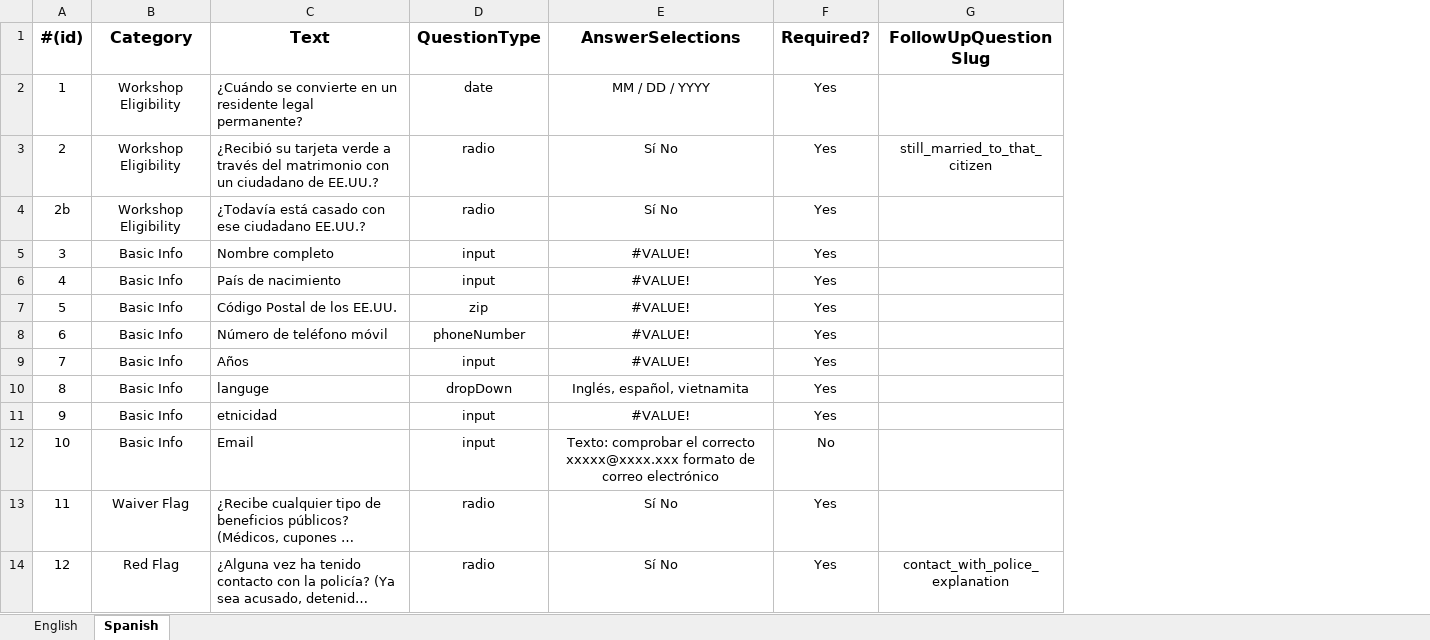
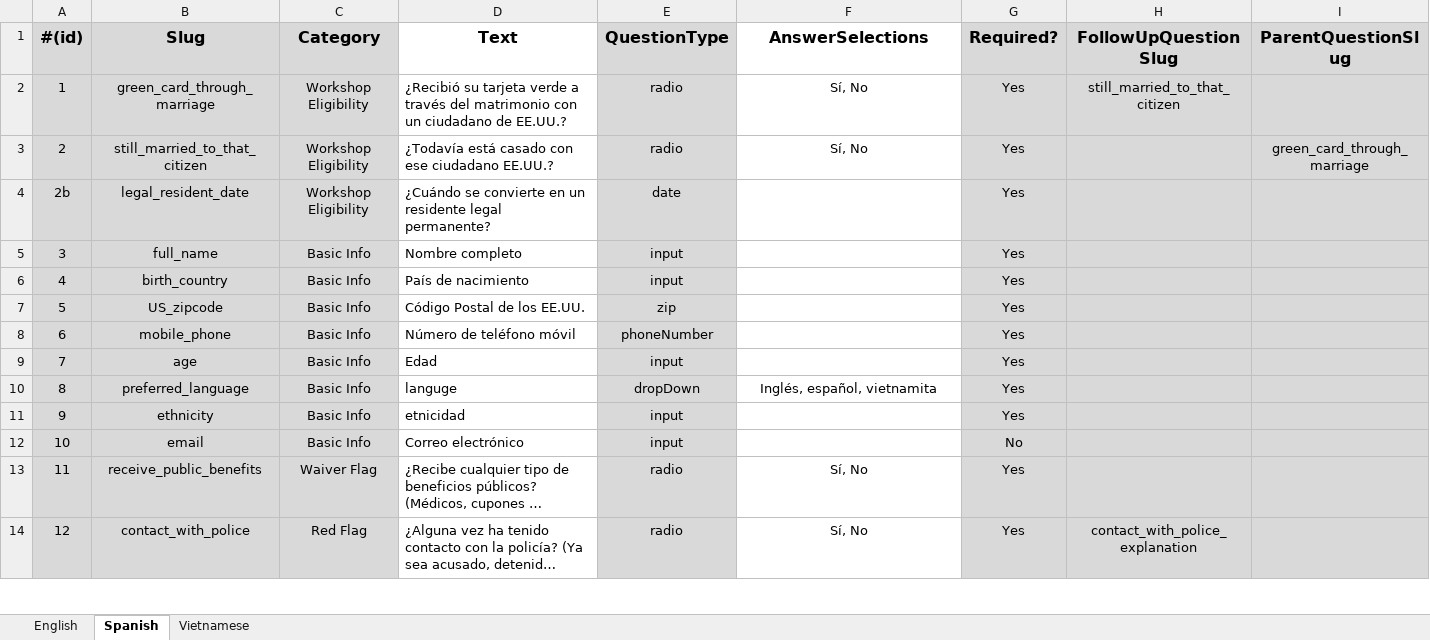
Before and after one commit to codeforsanjose/e-immigrate, an Excel workbook: src/data/questions/Questionnaire for Upload.xlsx, sheet Spanish, drawn as a sheet; only a part is shown; long unchanged cells end in …; values as stored, in another font and other column widths than the file's, no borders; charts and pictures not drawn; addresses are those after the commit; the diff covers the shown part only; the diff names each change by its address in the sheet, - before the commit and + after, or states it on an @@ line.

Commit message:
support multiple languages for questionnaire  when sheets are added to the excel sheet

```diff
--- a/src/data/questions/Questionnaire for Upload.xlsx (sheet Spanish)
+++ b/src/data/questions/Questionnaire for Upload.xlsx (sheet Spanish)
+sheet tab: Vietnamese
+column B (Slug), rows 2-14: green_card_through_marriage | still_married_to_that_citizen | legal_resident_date | full_name | birth_country | US_zipcode | mobile_phone | age | preferred_language | ethnicity | email | receive_public_benefits | contact_with_police
+column I (ParentQuestionSlug), row 3: green_card_through_marriage
-A1:A14 fill: none
+A1:A14 fill: #D9D9D9
-C1:C14 fill: none
+C1:C14 fill: #D9D9D9
-E1:E14 fill: none
+E1:E14 fill: #D9D9D9
-G1:H14 fill: none
+G1:H14 fill: #D9D9D9
-D2 (Text): ¿Cuándo se convierte en un residente legal permanente?
+D2 (Text): ¿Recibió su tarjeta verde a través del matrimonio con un ciudadano de EE.UU.?
-E2 (QuestionType): date
+E2 (QuestionType): radio
-F2 (AnswerSelections): MM / DD / YYYY
+F2 (AnswerSelections): Sí, No
-H2 (FollowUpQuestionSlug): (empty)
+H2 (FollowUpQuestionSlug): still_married_to_that_citizen
-D3 (Text): ¿Recibió su tarjeta verde a través del matrimonio con un ciudadano de EE.UU.?
+D3 (Text): ¿Todavía está casado con ese ciudadano EE.UU.?
-F3 (AnswerSelections): Sí No
+F3 (AnswerSelections): Sí, No
-H3 (FollowUpQuestionSlug): still_married_to_that_citizen
+H3 (FollowUpQuestionSlug): (empty)
-D4 (Text): ¿Todavía está casado con ese ciudadano EE.UU.?
+D4 (Text): ¿Cuándo se convierte en un residente legal permanente?
-E4 (QuestionType): radio
+E4 (QuestionType): date
-F4 (AnswerSelections): Sí No
+F4 (AnswerSelections): (empty)
-F5:F9 (AnswerSelections): #VALUE!
+F5:F9 (AnswerSelections): (empty)
-D9 (Text): Años
+D9 (Text): Edad
-F11 (AnswerSelections): #VALUE!
+F11 (AnswerSelections): (empty)
-D12 (Text): Email
+D12 (Text): Correo electrónico
-F12 (AnswerSelections): Texto: comprobar el correcto xxxxx@xxxx.xxx formato de correo electrónico
+F12 (AnswerSelections): (empty)
-F13:F14 (AnswerSelections): Sí No
+F13:F14 (AnswerSelections): Sí, No
```
Also changed, not shown: 24 edited cells and cell formats elsewhere in this sheet, sheet English, formulas that keep their value, charts or pictures, 3 other files.
